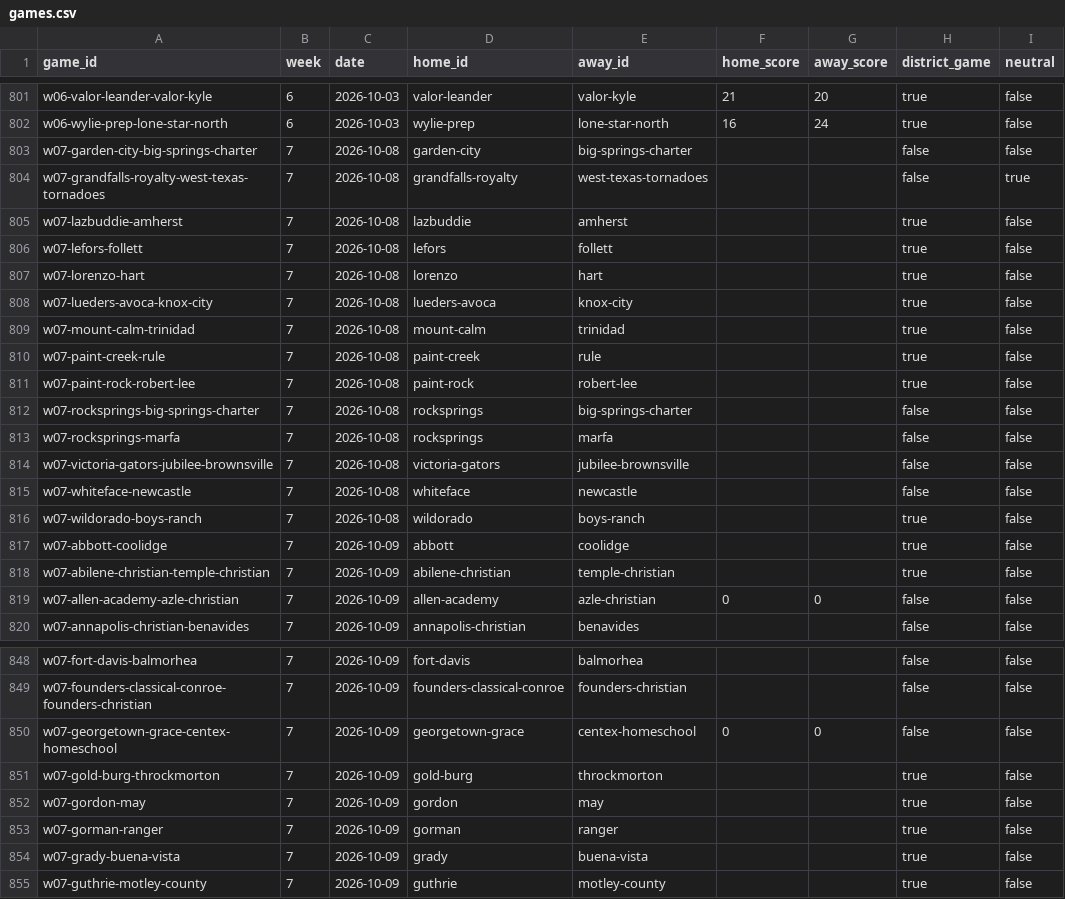
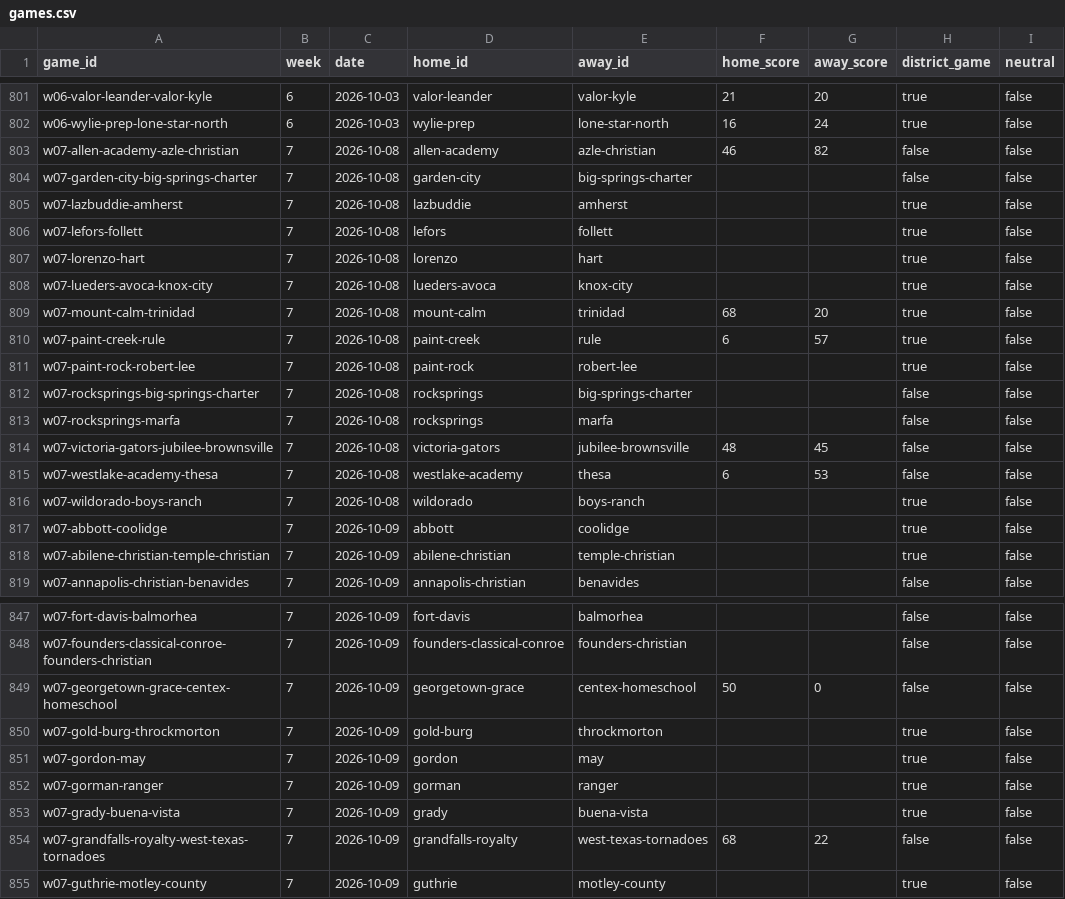
Before and after one commit to rcullens/ranking-tool, a CSV file: sixman_rankings/data/games.csv, drawn as a sheet; only a part is shown, gaps mark what is left out; the diff covers the shown part only.

```diff
--- a/sixman_rankings/data/games.csv
+++ b/sixman_rankings/data/games.csv
@@ -802,4 +802,4 @@ w06-valor-leander-valor-kyle,6,2026-10-03,valor-leander,valor-kyle,21,20,true,fa
 w06-wylie-prep-lone-star-north,6,2026-10-03,wylie-prep,lone-star-north,16,24,true,false
+w07-allen-academy-azle-christian,7,2026-10-08,allen-academy,azle-christian,46,82,false,false
 w07-garden-city-big-springs-charter,7,2026-10-08,garden-city,big-springs-charter,,,false,false
-w07-grandfalls-royalty-west-texas-tornadoes,7,2026-10-08,grandfalls-royalty,west-texas-tornadoes,,,false,true
 w07-lazbuddie-amherst,7,2026-10-08,lazbuddie,amherst,,,true,false
@@ -808,4 +808,4 @@ w07-lorenzo-hart,7,2026-10-08,lorenzo,hart,,,true,false
 w07-lueders-avoca-knox-city,7,2026-10-08,lueders-avoca,knox-city,,,true,false
-w07-mount-calm-trinidad,7,2026-10-08,mount-calm,trinidad,,,true,false
-w07-paint-creek-rule,7,2026-10-08,paint-creek,rule,,,true,false
+w07-mount-calm-trinidad,7,2026-10-08,mount-calm,trinidad,68,20,true,false
+w07-paint-creek-rule,7,2026-10-08,paint-creek,rule,6,57,true,false
 w07-paint-rock-robert-lee,7,2026-10-08,paint-rock,robert-lee,,,true,false
@@ -813,4 +813,4 @@ w07-rocksprings-big-springs-charter,7,2026-10-08,rocksprings,big-springs-charter
 w07-rocksprings-marfa,7,2026-10-08,rocksprings,marfa,,,false,false
-w07-victoria-gators-jubilee-brownsville,7,2026-10-08,victoria-gators,jubilee-brownsville,,,false,false
-w07-whiteface-newcastle,7,2026-10-08,whiteface,newcastle,,,false,false
+w07-victoria-gators-jubilee-brownsville,7,2026-10-08,victoria-gators,jubilee-brownsville,48,45,false,false
+w07-westlake-academy-thesa,7,2026-10-08,westlake-academy,thesa,6,53,false,false
 w07-wildorado-boys-ranch,7,2026-10-08,wildorado,boys-ranch,,,true,false
@@ -818,3 +818,2 @@ w07-abbott-coolidge,7,2026-10-09,abbott,coolidge,,,true,false
 w07-abilene-christian-temple-christian,7,2026-10-09,abilene-christian,temple-christian,,,true,false
-w07-allen-academy-azle-christian,7,2026-10-09,allen-academy,azle-christian,0,0,false,false
 w07-annapolis-christian-benavides,7,2026-10-09,annapolis-christian,benavides,,,false,false
@@ -849,3 +848,3 @@ w07-fort-davis-balmorhea,7,2026-10-09,fort-davis,balmorhea,,,false,false
 w07-founders-classical-conroe-founders-christian,7,2026-10-09,founders-classical-conroe,founders-christian,,,false,false
-w07-georgetown-grace-centex-homeschool,7,2026-10-09,georgetown-grace,centex-homeschool,0,0,false,false
+w07-georgetown-grace-centex-homeschool,7,2026-10-09,georgetown-grace,centex-homeschool,50,0,false,false
 w07-gold-burg-throckmorton,7,2026-10-09,gold-burg,throckmorton,,,true,false
@@ -854,2 +853,3 @@ w07-gorman-ranger,7,2026-10-09,gorman,ranger,,,true,false
 w07-grady-buena-vista,7,2026-10-09,grady,buena-vista,,,true,false
+w07-grandfalls-royalty-west-texas-tornadoes,7,2026-10-09,grandfalls-royalty,west-texas-tornadoes,68,22,false,false
 w07-guthrie-motley-county,7,2026-10-09,guthrie,motley-county,,,true,false
```
Also changed, not shown: 3 added rows, 3 removed rows and 5 edited cells elsewhere in this file, 18 other files.
